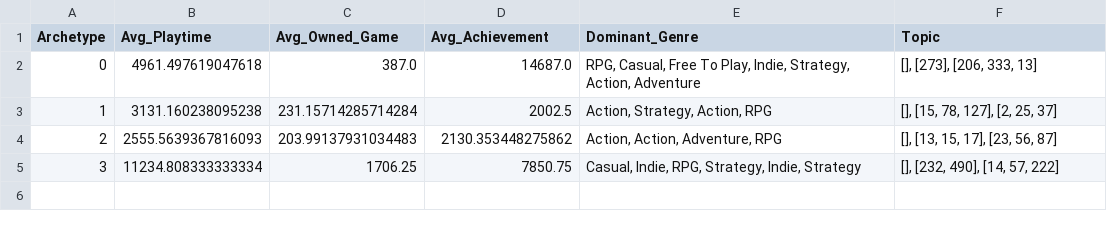
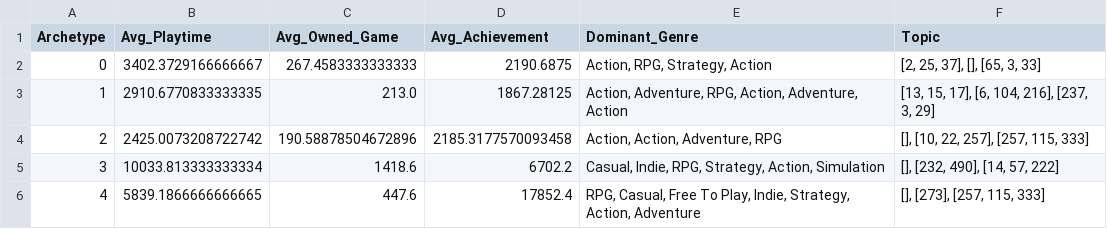
Before and after one commit to adindaregita/player-segmentation, a CSV file: Main/Segmentation/archetype_characteristics.csv, drawn as a sheet.

```diff
--- a/Main/Segmentation/archetype_characteristics.csv
+++ b/Main/Segmentation/archetype_characteristics.csv
@@ -1,5 +1,6 @@
 Archetype,Avg_Playtime,Avg_Owned_Game,Avg_Achievement,Dominant_Genre,Topic
-0,4961.497619047618,387.0,14687.0,"RPG, Casual, Free To Play, Indie, Strategy, Action, Adventure","[], [273], [206, 333, 13]"
-1,3131.160238095238,231.15714285714284,2002.5,"Action, Strategy, Action, RPG","[], [15, 78, 127], [2, 25, 37]"
-2,2555.5639367816093,203.99137931034483,2130.353448275862,"Action, Action, Adventure, RPG","[], [13, 15, 17], [23, 56, 87]"
-3,11234.808333333334,1706.25,7850.75,"Casual, Indie, RPG, Strategy, Indie, Strategy","[], [232, 490], [14, 57, 222]"
+0,3402.3729166666667,267.4583333333333,2190.6875,"Action, RPG, Strategy, Action","[2, 25, 37], [], [65, 3, 33]"
+1,2910.6770833333335,213.0,1867.28125,"Action, Adventure, RPG, Action, Adventure, Action","[13, 15, 17], [6, 104, 216], [237, 3, 29]"
+2,2425.0073208722742,190.58878504672896,2185.3177570093458,"Action, Action, Adventure, RPG","[], [10, 22, 257], [257, 115, 333]"
+3,10033.813333333334,1418.6,6702.2,"Casual, Indie, RPG, Strategy, Action, Simulation","[], [232, 490], [14, 57, 222]"
+4,5839.1866666666665,447.6,17852.4,"RPG, Casual, Free To Play, Indie, Strategy, Action, Adventure","[], [273], [257, 115, 333]"
```
Also changed, not shown: Main/Segmentation/segmentation_result.csv, 11 other files.
